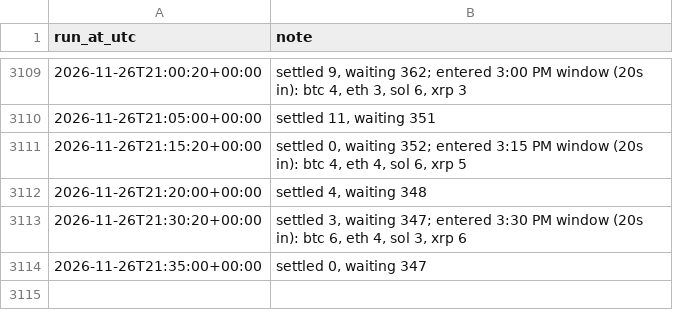
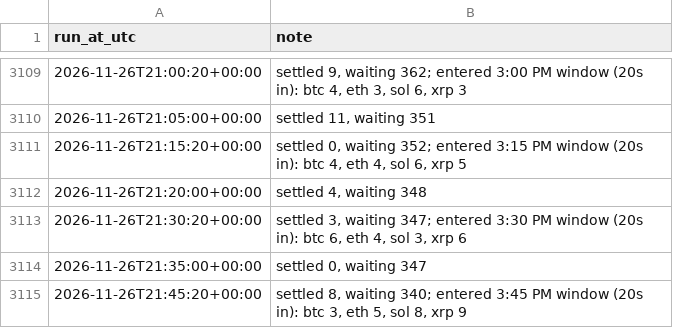
Before and after one commit to aquafu1/btc-paper-bot, a CSV file: results/run_log.csv, drawn as a sheet; only a part is shown, gaps mark what is left out.

```diff
--- a/results/run_log.csv
+++ b/results/run_log.csv
@@ -3114 +3114,2 @@ run_at_utc,note
 2026-11-26T21:35:00+00:00,"settled 0, waiting 347"
+2026-11-26T21:45:20+00:00,"settled 8, waiting 340; entered 3:45 PM window (20s in): btc 3, eth 5, sol 8, xrp 9"
```
Also changed, not shown: 2 other files.
